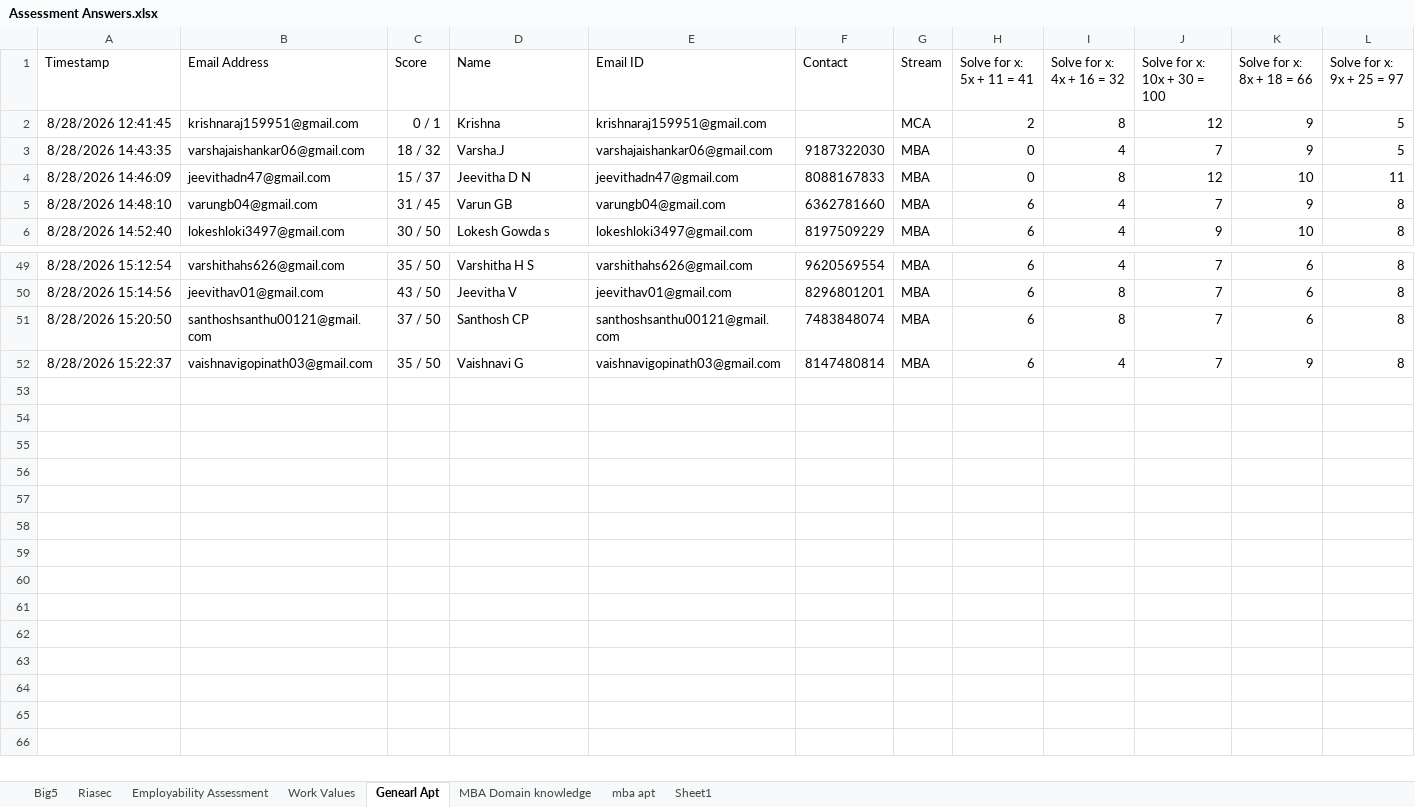
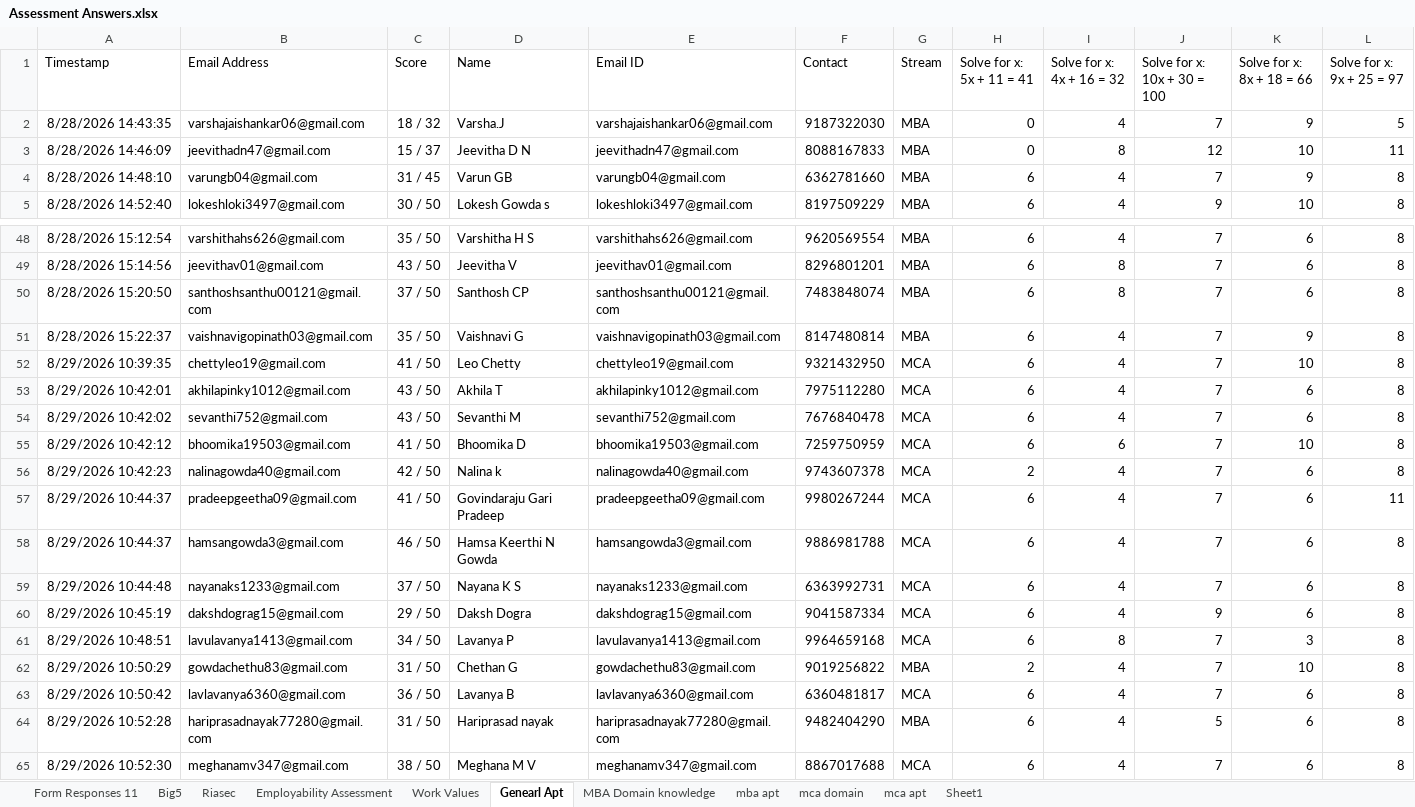
Before and after one commit to Hariprasath-rareminds/assessment-data-importer, an Excel workbook: Assessment Answers.xlsx, sheet Genearl Apt, drawn as a sheet; only a part is shown, gaps mark what is left out; values as stored, in another font and other column widths than the file's, no borders; charts and pictures and table styles not drawn; removed rows and columns are numbered as before the commit, all else as after; rows hold the shown columns only; the diff names each change by its address in the sheet, - before the commit and + after, or states it on an @@ line.

```diff
--- a/Assessment Answers.xlsx (sheet Genearl Apt)
+++ b/Assessment Answers.xlsx (sheet Genearl Apt)
+sheet tab: Form Responses 11
+sheet tab: mca domain
+sheet tab: mca apt
-row 2: 8/28/2026 12:41:45 | krishnaraj159951@gmail.com | 0 / 1 | Krishna | krishnaraj159951@gmail.com |  | MCA | 2 | 8 | 12 | 9 | 5
+row 52: 8/29/2026 10:39:35 | chettyleo19@gmail.com | 41 / 50 | Leo Chetty | chettyleo19@gmail.com | 9321432950 | MCA | 6 | 4 | 7 | 10 | 8
+row 53: 8/29/2026 10:42:01 | akhilapinky1012@gmail.com | 43 / 50 | Akhila T | akhilapinky1012@gmail.com | 7975112280 | MCA | 6 | 4 | 7 | 6 | 8
+row 54: 8/29/2026 10:42:02 | sevanthi752@gmail.com | 43 / 50 | Sevanthi M | sevanthi752@gmail.com | 7676840478 | MCA | 6 | 4 | 7 | 6 | 8
+row 55: 8/29/2026 10:42:12 | bhoomika19503@gmail.com | 41 / 50 | Bhoomika D | bhoomika19503@gmail.com | 7259750959 | MCA | 6 | 6 | 7 | 10 | 8
+row 56: 8/29/2026 10:42:23 | nalinagowda40@gmail.com | 42 / 50 | Nalina k | nalinagowda40@gmail.com | 9743607378 | MCA | 2 | 4 | 7 | 6 | 8
+row 57: 8/29/2026 10:44:37 | pradeepgeetha09@gmail.com | 41 / 50 | Govindaraju Gari Pradeep | pradeepgeetha09@gmail.com | 9980267244 | MCA | 6 | 4 | 7 | 6 | 11
+row 58: 8/29/2026 10:44:37 | hamsangowda3@gmail.com | 46 / 50 | Hamsa Keerthi N Gowda | hamsangowda3@gmail.com | 9886981788 | MCA | 6 | 4 | 7 | 6 | 8
+row 59: 8/29/2026 10:44:48 | nayanaks1233@gmail.com | 37 / 50 | Nayana K S | nayanaks1233@gmail.com | 6363992731 | MCA | 6 | 4 | 7 | 6 | 8
+row 60: 8/29/2026 10:45:19 | dakshdograg15@gmail.com | 29 / 50 | Daksh Dogra | dakshdograg15@gmail.com | 9041587334 | MCA | 6 | 4 | 9 | 6 | 8
+row 61: 8/29/2026 10:48:51 | lavulavanya1413@gmail.com | 34 / 50 | Lavanya P | lavulavanya1413@gmail.com | 9964659168 | MCA | 6 | 8 | 7 | 3 | 8
+row 62: 8/29/2026 10:50:29 | gowdachethu83@gmail.com | 31 / 50 | Chethan G | gowdachethu83@gmail.com | 9019256822 | MBA | 2 | 4 | 7 | 10 | 8
+row 63: 8/29/2026 10:50:42 | lavlavanya6360@gmail.com | 36 / 50 | Lavanya B | lavlavanya6360@gmail.com | 6360481817 | MCA | 6 | 4 | 7 | 6 | 8
+row 64: 8/29/2026 10:52:28 | hariprasadnayak77280@gmail.com | 31 / 50 | Hariprasad nayak | hariprasadnayak77280@gmail.com | 9482404290 | MBA | 6 | 4 | 5 | 6 | 8
+row 65: 8/29/2026 10:52:30 | meghanamv347@gmail.com | 38 / 50 | Meghana M V | meghanamv347@gmail.com | 8867017688 | MCA | 6 | 4 | 7 | 6 | 8
```
Also changed, not shown: sheet Riasec, sheet Employability Assessment, sheet Big5, sheet Work Values, sheet mba apt, sheet MBA Domain knowledge, charts or pictures, 2 other files.
